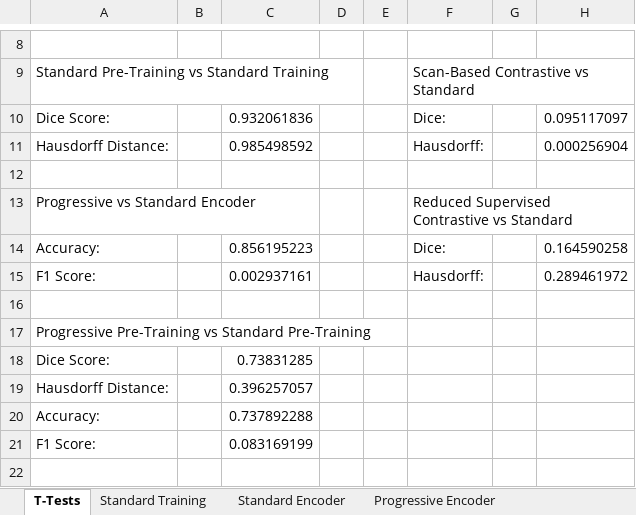
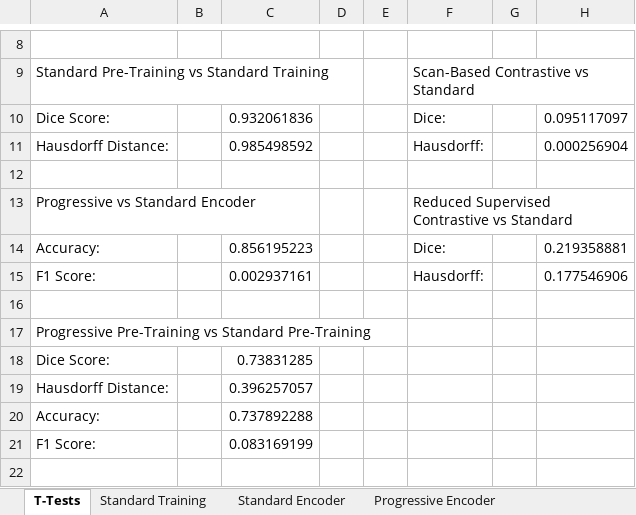
Before and after one commit to AaronMoseley/CTLiverSegmentation, an Excel workbook: PerformanceData.xlsx, sheet T-Tests, drawn as a sheet; only a part is shown, gaps mark what is left out; values as stored, in another font and other column widths than the file's, no borders; the diff names each change by its address in the sheet, - before the commit and + after, or states it on an @@ line.

```diff
--- a/PerformanceData.xlsx (sheet T-Tests)
+++ b/PerformanceData.xlsx (sheet T-Tests)
-H14: 0.164590258
+H14: 0.219358881
-H15: 0.289461972
+H15: 0.177546906
```
Also changed, not shown: sheet Class-Based Contrastive, 11 other files.
